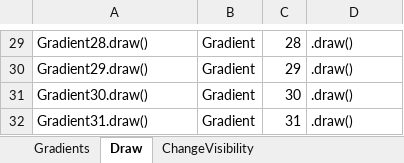
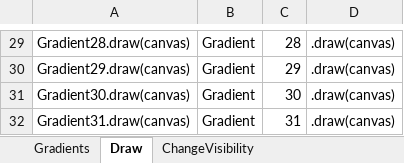
Before and after one commit to taraalma/FinalProjectIntroProg, an Excel workbook: Concept diagrams/DrawGradient.xlsx, sheet Draw, drawn as a sheet; only a part is shown, gaps mark what is left out; values as stored, in another font and other column widths than the file's, no borders; the diff covers the shown part only; the diff names each change by its address in the sheet, - before the commit and + after, or states it on an @@ line.

```diff
--- a/Concept diagrams/DrawGradient.xlsx (sheet Draw)
+++ b/Concept diagrams/DrawGradient.xlsx (sheet Draw)
-A29: Gradient28.draw()
+A29: Gradient28.draw(canvas)
-D29:D32: .draw()
+D29:D32: .draw(canvas)
-A30: Gradient29.draw()
+A30: Gradient29.draw(canvas)
-A31: Gradient30.draw()
+A31: Gradient30.draw(canvas)
-A32: Gradient31.draw()
+A32: Gradient31.draw(canvas)
```
Also changed, not shown: 56 edited cells elsewhere in this sheet, sheet ChangeVisibility, sheet Gradients, formulas that keep their value, 1 other file.
